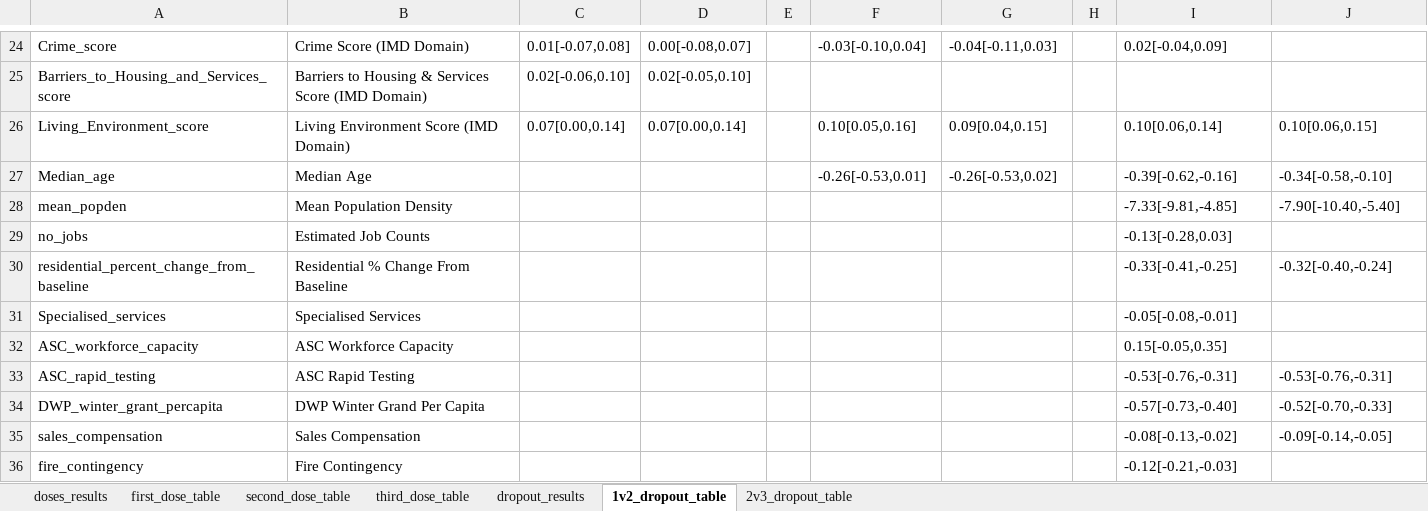
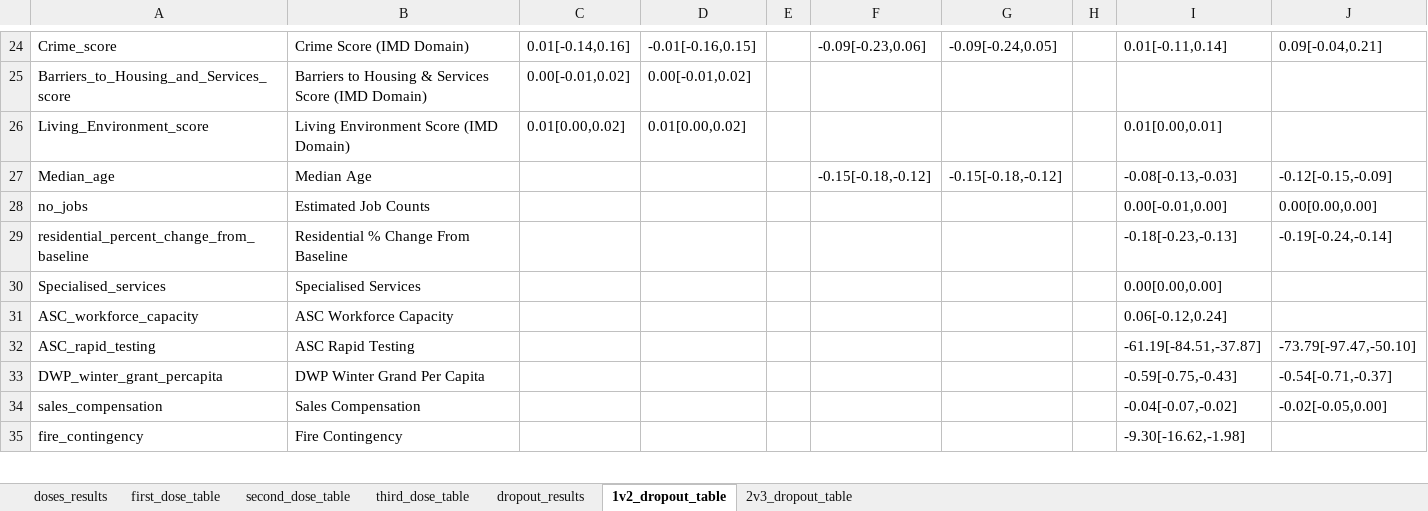
Before and after one commit to camilajean/covid_vac_data_code, an Excel workbook: results_tables/all_results_tables.xlsx, sheet 1v2_dropout_table, drawn as a sheet; only a part is shown, gaps mark what is left out; values as stored, in another font and other column widths than the file's, no cell formats; removed rows and columns are numbered as before the commit, all else as after; the diff covers the shown part only; the diff names each change by its address in the sheet, - before the commit and + after, or states it on an @@ line.

```diff
--- a/results_tables/all_results_tables.xlsx (sheet 1v2_dropout_table)
+++ b/results_tables/all_results_tables.xlsx (sheet 1v2_dropout_table)
-C24: 0.01[-0.07,0.08]
+C24: 0.01[-0.14,0.16]
-D24: 0.00[-0.08,0.07]
+D24: -0.01[-0.16,0.15]
-F24: -0.03[-0.10,0.04]
+F24: -0.09[-0.23,0.06]
-G24: -0.04[-0.11,0.03]
+G24: -0.09[-0.24,0.05]
-I24: 0.02[-0.04,0.09]
+I24: 0.01[-0.11,0.14]
-J24: (empty)
+J24: 0.09[-0.04,0.21]
-C25: 0.02[-0.06,0.10]
+C25: 0.00[-0.01,0.02]
-D25: 0.02[-0.05,0.10]
+D25: 0.00[-0.01,0.02]
-C26: 0.07[0.00,0.14]
+C26: 0.01[0.00,0.02]
-D26: 0.07[0.00,0.14]
+D26: 0.01[0.00,0.02]
-F26: 0.10[0.05,0.16]
+F26: (empty)
-G26: 0.09[0.04,0.15]
+G26: (empty)
-I26: 0.10[0.06,0.14]
+I26: 0.01[0.00,0.01]
-J26: 0.10[0.06,0.15]
+J26: (empty)
-F27: -0.26[-0.53,0.01]
+F27: -0.15[-0.18,-0.12]
-G27: -0.26[-0.53,0.02]
+G27: -0.15[-0.18,-0.12]
-I27: -0.39[-0.62,-0.16]
+I27: -0.08[-0.13,-0.03]
-J27: -0.34[-0.58,-0.10]
+J27: -0.12[-0.15,-0.09]
-row 28: mean_popden | Mean Population Density |  |  |  |  |  |  | -7.33[-9.81,-4.85] | -7.90[-10.40,-5.40]
-I28: -0.13[-0.28,0.03]
+I28: 0.00[-0.01,0.00]
-J28: (empty)
+J28: 0.00[0.00,0.00]
-I29: -0.33[-0.41,-0.25]
+I29: -0.18[-0.23,-0.13]
-J29: -0.32[-0.40,-0.24]
+J29: -0.19[-0.24,-0.14]
-I30: -0.05[-0.08,-0.01]
+I30: 0.00[0.00,0.00]
-I31: 0.15[-0.05,0.35]
+I31: 0.06[-0.12,0.24]
-I32: -0.53[-0.76,-0.31]
+I32: -61.19[-84.51,-37.87]
-J32: -0.53[-0.76,-0.31]
+J32: -73.79[-97.47,-50.10]
-I33: -0.57[-0.73,-0.40]
+I33: -0.59[-0.75,-0.43]
-J33: -0.52[-0.70,-0.33]
+J33: -0.54[-0.71,-0.37]
-I34: -0.08[-0.13,-0.02]
+I34: -0.04[-0.07,-0.02]
-J34: -0.09[-0.14,-0.05]
+J34: -0.02[-0.05,0.00]
-I35: -0.12[-0.21,-0.03]
+I35: -9.30[-16.62,-1.98]
```
Also changed, not shown: 91 edited cells elsewhere in this sheet, sheet dropout_results, sheet 2v3_dropout_table, cell formats, formulas that keep their value, 50 other files.
